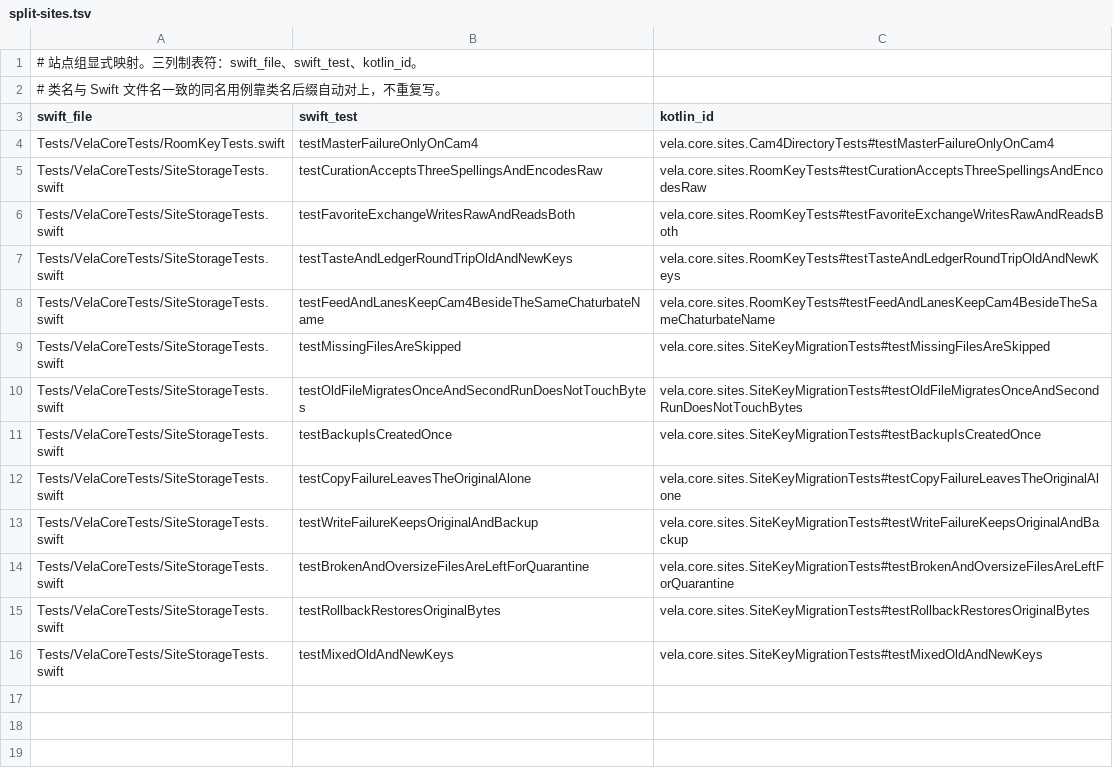
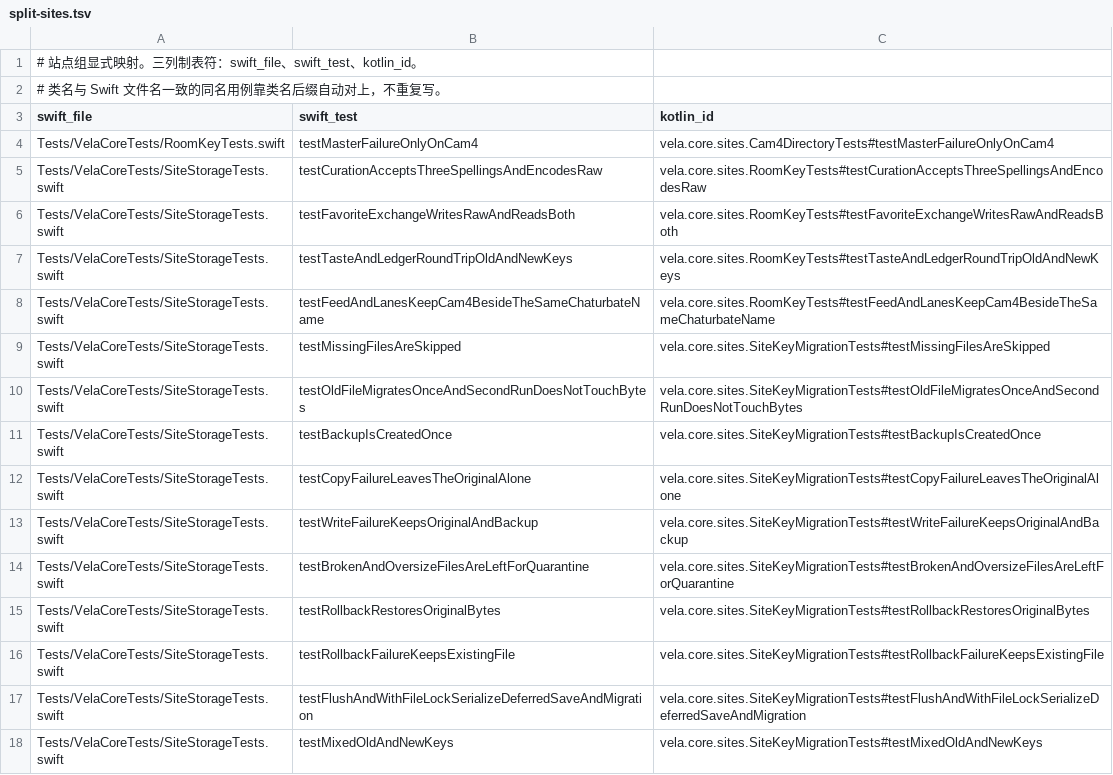
Before and after one commit to huhuhulululu/vela, a TSV file: android/parity/split-sites.tsv, drawn as a sheet.

```diff
--- a/android/parity/split-sites.tsv
+++ b/android/parity/split-sites.tsv
@@ -15,2 +15,4 @@ Tests/VelaCoreTests/SiteStorageTests.swift	testBrokenAndOversizeFilesAreLeftForQ
 Tests/VelaCoreTests/SiteStorageTests.swift	testRollbackRestoresOriginalBytes	vela.core.sites.SiteKeyMigrationTests#testRollbackRestoresOriginalBytes
+Tests/VelaCoreTests/SiteStorageTests.swift	testRollbackFailureKeepsExistingFile	vela.core.sites.SiteKeyMigrationTests#testRollbackFailureKeepsExistingFile
+Tests/VelaCoreTests/SiteStorageTests.swift	testFlushAndWithFileLockSerializeDeferredSaveAndMigration	vela.core.sites.SiteKeyMigrationTests#testFlushAndWithFileLockSerializeDeferredSaveAndMigration
 Tests/VelaCoreTests/SiteStorageTests.swift	testMixedOldAndNewKeys	vela.core.sites.SiteKeyMigrationTests#testMixedOldAndNewKeys
```
Also changed, not shown: android/parity/skip-sites.tsv, 23 other files.
